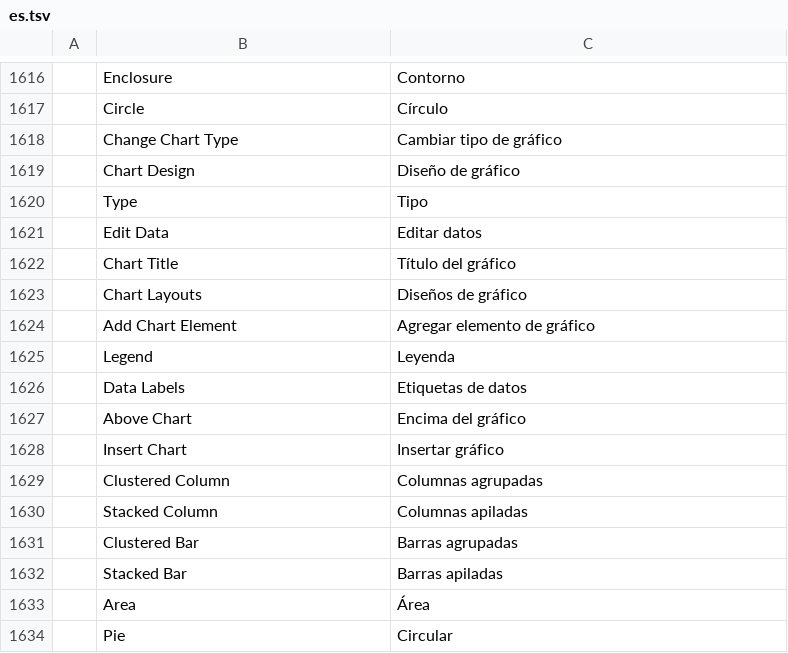
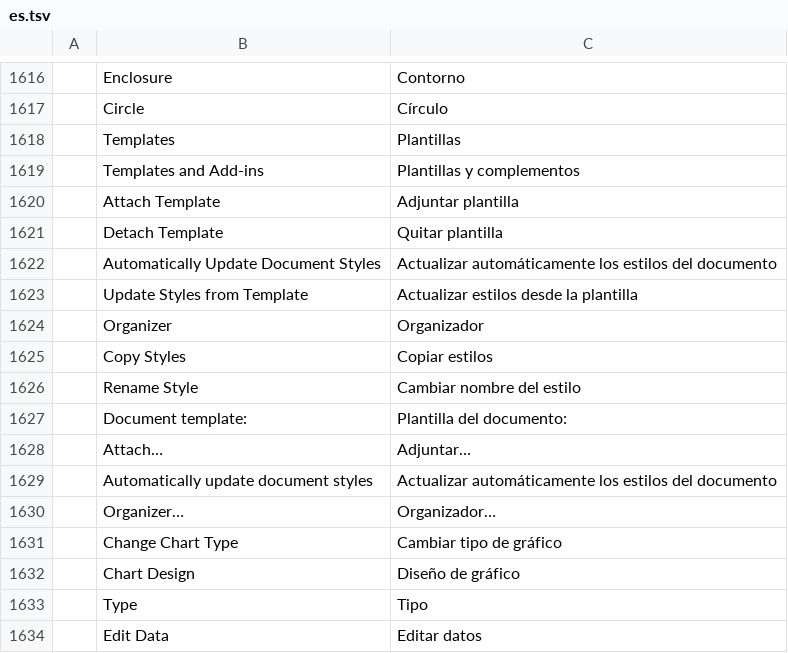
Before and after one commit to vyntaris/vdoc-old, a TSV file: crates/ui-egui/src/i18n/es.tsv, drawn as a sheet; only a part is shown, gaps mark what is left out; the shorter side is filled out with more unchanged rows; the diff names each change by its address in the sheet, - before the commit and + after, or states it on an @@ line.

```diff
--- a/crates/ui-egui/src/i18n/es.tsv
+++ b/crates/ui-egui/src/i18n/es.tsv
+row 1618:  | Templates | Plantillas
+row 1619:  | Templates and Add-ins | Plantillas y complementos
+row 1620:  | Attach Template | Adjuntar plantilla
+row 1621:  | Detach Template | Quitar plantilla
+row 1622:  | Automatically Update Document Styles | Actualizar automáticamente los estilos del documento
+row 1623:  | Update Styles from Template | Actualizar estilos desde la plantilla
+row 1624:  | Organizer | Organizador
+row 1625:  | Copy Styles | Copiar estilos
+row 1626:  | Rename Style | Cambiar nombre del estilo
+row 1627:  | Document template: | Plantilla del documento:
+row 1628:  | Attach… | Adjuntar…
+row 1629:  | Automatically update document styles | Actualizar automáticamente los estilos del documento
+row 1630:  | Organizer… | Organizador…
```
Also changed, not shown: crates/ui-egui/src/i18n/ja.tsv, crates/ui-egui/src/i18n/pt-br.tsv, 27 other files.
